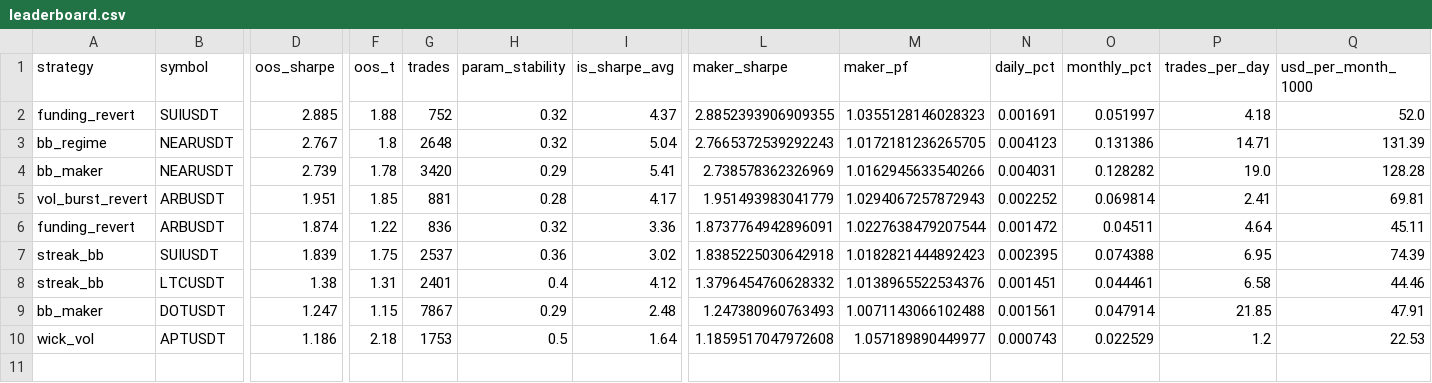
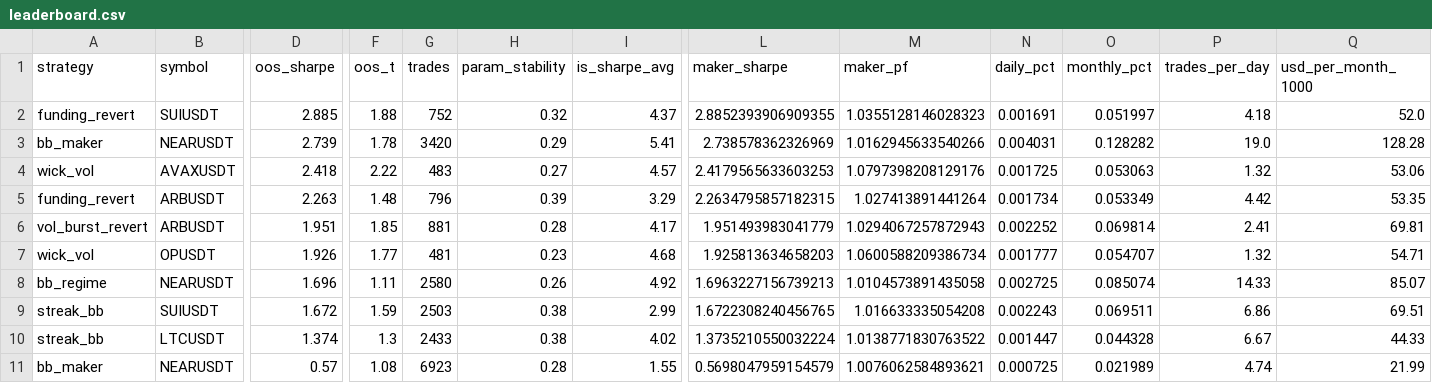
Before and after one commit to davletovaalmira11-creator/scalp-lab-pro, a CSV file: engines/scalp/reports/leaderboard.csv, drawn as a sheet; only a part is shown, gaps mark what is left out; removed rows and columns are numbered as before the commit, all else as after; rows hold the shown columns only; the diff names each change by its address in the sheet, - before the commit and + after, or states it on an @@ line.

```diff
--- a/engines/scalp/reports/leaderboard.csv
+++ b/engines/scalp/reports/leaderboard.csv
-row 3: bb_regime | NEARUSDT | 2.767 | 1.8 | 2648 | 0.32 | 5.04 | 2.7665372539292243 | 1.0172181236265705 | 0.004123 | 0.131386 | 14.71 | 131.39
+row 4: wick_vol | AVAXUSDT | 2.418 | 2.22 | 483 | 0.27 | 4.57 | 2.4179565633603253 | 1.0797398208129176 | 0.001725 | 0.053063 | 1.32 | 53.06
+row 5: funding_revert | ARBUSDT | 2.263 | 1.48 | 796 | 0.39 | 3.29 | 2.2634795857182315 | 1.027413891441264 | 0.001734 | 0.053349 | 4.42 | 53.35
-row 6: funding_revert | ARBUSDT | 1.874 | 1.22 | 836 | 0.32 | 3.36 | 1.8737764942896091 | 1.0227638479207544 | 0.001472 | 0.04511 | 4.64 | 45.11
-row 7: streak_bb | SUIUSDT | 1.839 | 1.75 | 2537 | 0.36 | 3.02 | 1.8385225030642918 | 1.0182821444892423 | 0.002395 | 0.074388 | 6.95 | 74.39
+row 7: wick_vol | OPUSDT | 1.926 | 1.77 | 481 | 0.23 | 4.68 | 1.925813634658203 | 1.0600588209386734 | 0.001777 | 0.054707 | 1.32 | 54.71
+row 8: bb_regime | NEARUSDT | 1.696 | 1.11 | 2580 | 0.26 | 4.92 | 1.6963227156739213 | 1.0104573891435058 | 0.002725 | 0.085074 | 14.33 | 85.07
+row 9: streak_bb | SUIUSDT | 1.672 | 1.59 | 2503 | 0.38 | 2.99 | 1.6722308240456765 | 1.016633335054208 | 0.002243 | 0.069511 | 6.86 | 69.51
-D10 (oos_sharpe): 1.38
+D10 (oos_sharpe): 1.374
-F10 (oos_t): 1.31
+F10 (oos_t): 1.3
-G10 (trades): 2401
+G10 (trades): 2433
-H10 (param_stability): 0.4
+H10 (param_stability): 0.38
-I10 (is_sharpe_avg): 4.12
+I10 (is_sharpe_avg): 4.02
-L10 (maker_sharpe): 1.3796454760628332
+L10 (maker_sharpe): 1.3735210550032224
-M10 (maker_pf): 1.0138965522534376
+M10 (maker_pf): 1.0138771830763522
-N10 (daily_pct): 0.001451
+N10 (daily_pct): 0.001447
-O10 (monthly_pct): 0.044461
+O10 (monthly_pct): 0.044328
-P10 (trades_per_day): 6.58
+P10 (trades_per_day): 6.67
-Q10 (usd_per_month_1000): 44.46
+Q10 (usd_per_month_1000): 44.33
-row 9: bb_maker | DOTUSDT | 1.247 | 1.15 | 7867 | 0.29 | 2.48 | 1.247380960763493 | 1.0071143066102488 | 0.001561 | 0.047914 | 21.85 | 47.91
-row 10: wick_vol | APTUSDT | 1.186 | 2.18 | 1753 | 0.5 | 1.64 | 1.1859517047972608 | 1.057189890449977 | 0.000743 | 0.022529 | 1.2 | 22.53
+row 11: bb_maker | NEARUSDT | 0.57 | 1.08 | 6923 | 0.28 | 1.55 | 0.5698047959154579 | 1.0076062584893621 | 0.000725 | 0.021989 | 4.74 | 21.99
```
Also changed, not shown: engines/scalp/reports/archive.csv, 4 other files.
